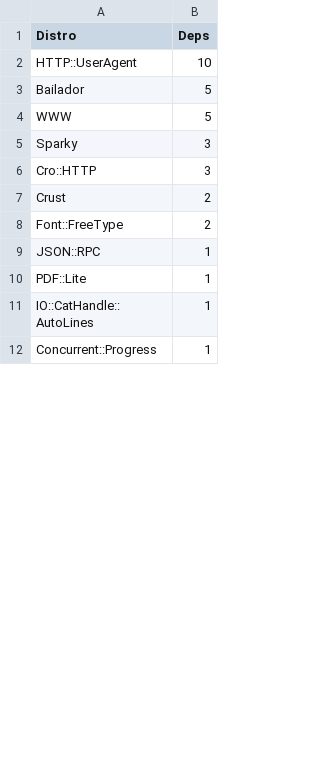
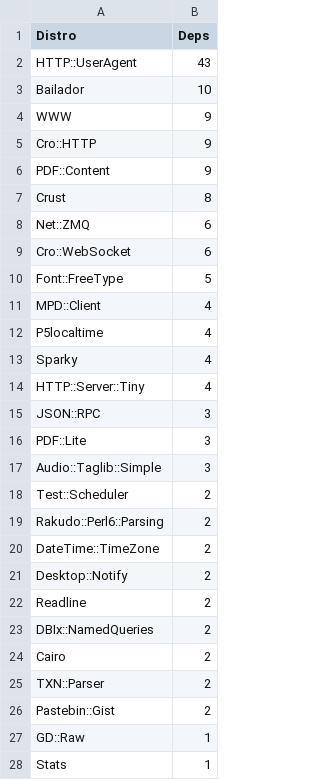
Before and after one commit to JJ/raku-river, a CSV file: dependent-failing-distros.csv, drawn as a sheet; only a part is shown; the shorter side is filled out with more unchanged rows; the diff covers the shown part only.

```diff
--- a/dependent-failing-distros.csv
+++ b/dependent-failing-distros.csv
@@ -1,10 +1,28 @@
 Distro, Deps
-HTTP::UserAgent, 10
-Bailador, 5
-WWW, 5
-Sparky, 3
-Cro::HTTP, 3
-Crust, 2
-Font::FreeType, 2
-JSON::RPC, 1
-PDF::Lite, 1
+HTTP::UserAgent, 43
+Bailador, 10
+WWW, 9
+Cro::HTTP, 9
+PDF::Content, 9
+Crust, 8
+Net::ZMQ, 6
+Cro::WebSocket, 6
+Font::FreeType, 5
+MPD::Client, 4
+P5localtime, 4
+Sparky, 4
+HTTP::Server::Tiny, 4
+JSON::RPC, 3
+PDF::Lite, 3
+Audio::Taglib::Simple, 3
+Test::Scheduler, 2
+Rakudo::Perl6::Parsing, 2
+DateTime::TimeZone, 2
+Desktop::Notify, 2
+Readline, 2
+DBIx::NamedQueries, 2
+Cairo, 2
+TXN::Parser, 2
+Pastebin::Gist, 2
+GD::Raw, 1
+Stats, 1
```
Also changed, not shown: 16 added rows, 5 removed rows, 5 moved rows and 4 edited cells elsewhere in this file, 1 other file.
